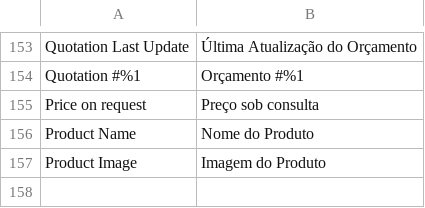
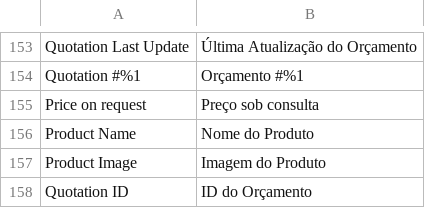
Before and after one commit to techspotbr/Techspot_SendQuote, a CSV file: i18n/pt_BR.csv, drawn as a sheet; only a part is shown, gaps mark what is left out; the diff names each change by its address in the sheet, - before the commit and + after, or states it on an @@ line.

```diff
--- a/i18n/pt_BR.csv
+++ b/i18n/pt_BR.csv
+row 158: Quotation ID | ID do Orçamento
```
Also changed, not shown: 11 other files.
